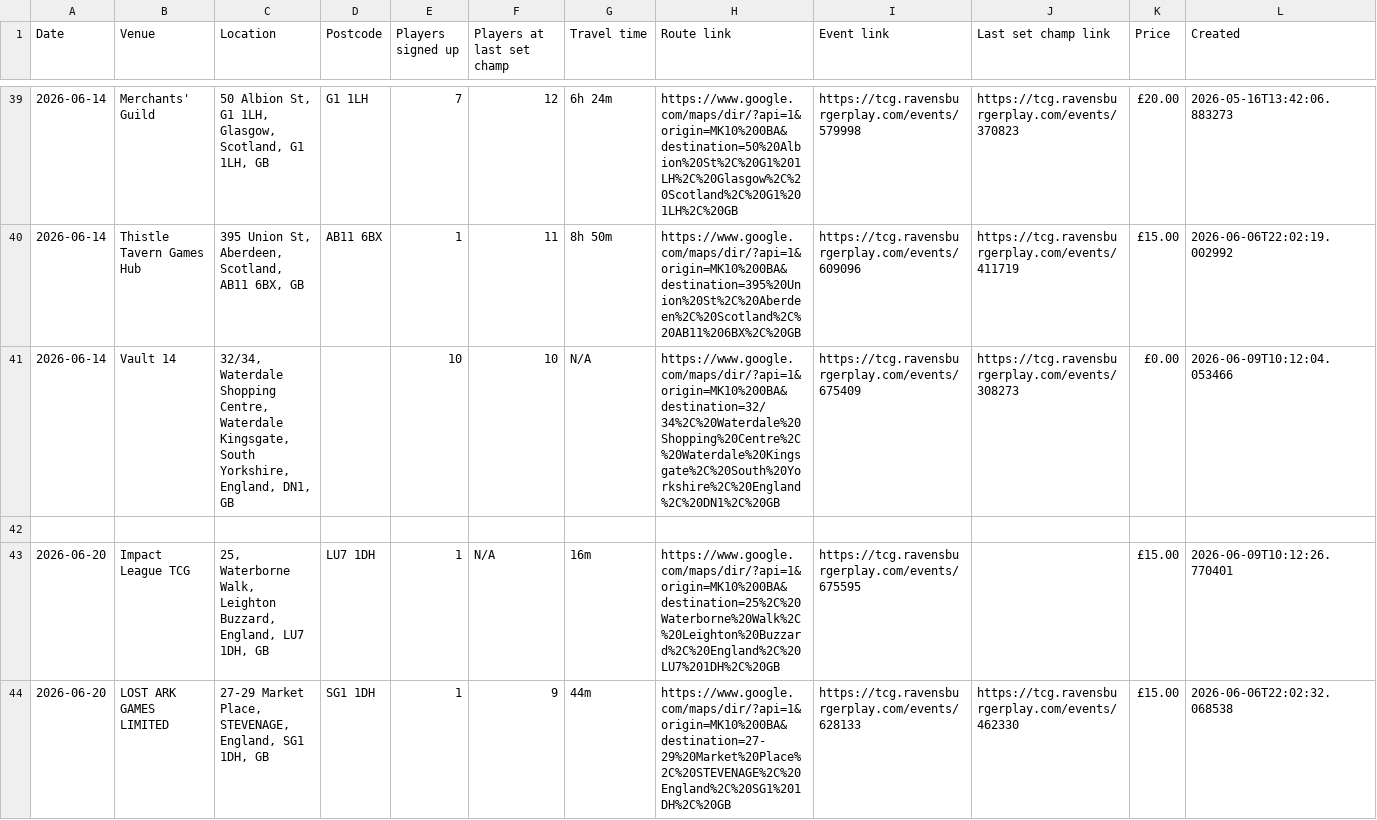
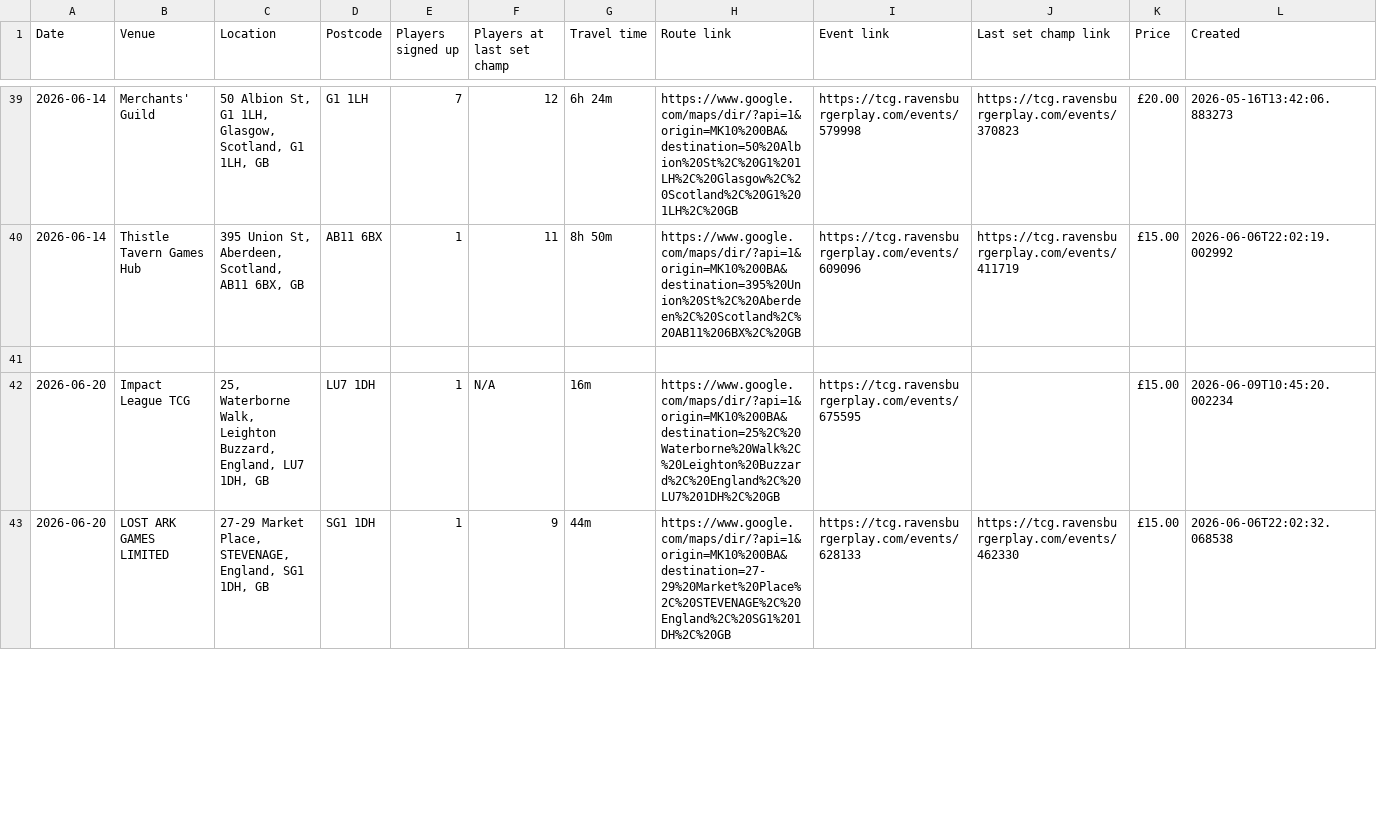
Before and after one commit to 5uperdan/playhub-upcoming-set-champs-web-ui, a CSV file: docs/upcoming_MK10_0BA.csv, drawn as a sheet; only a part is shown, gaps mark what is left out; the diff covers the shown part only.

```diff
--- a/docs/upcoming_MK10_0BA.csv
+++ b/docs/upcoming_MK10_0BA.csv
@@ -40,5 +40,4 @@ Date,Venue,Location,Postcode,Players signed up,Players at last set champ,Travel
 2026-06-14,Thistle Tavern Games Hub,"395 Union St, Aberdeen, Scotland, AB11 6BX, GB",AB11 6BX,1,11,8h 50m,https://www.google.com/maps/dir/?api=1&origin=MK10%200BA&destination=395%20Union%20St%2C%20Aberdeen%2C%20Scotland%2C%20AB11%206BX%2C%20GB,https://tcg.ravensburgerplay.com/events/609096,https://tcg.ravensburgerplay.com/events/411719,£15.00,2026-06-06T22:02:19.002992
-2026-06-14,Vault 14,"32/34, Waterdale Shopping Centre, Waterdale Kingsgate, South Yorkshire, England, DN1, GB",,10,10,N/A,https://www.google.com/maps/dir/?api=1&origin=MK10%200BA&destination=32/34%2C%20Waterdale%20Shopping%20Centre%2C%20Waterdale%20Kingsgate%2C%20South%20Yorkshire%2C%20England%2C%20DN1%2C%20GB,https://tcg.ravensburgerplay.com/events/675409,https://tcg.ravensburgerplay.com/events/308273,£0.00,2026-06-09T10:12:04.053466
 
-2026-06-20,Impact League TCG,"25, Waterborne Walk, Leighton Buzzard, England, LU7 1DH, GB",LU7 1DH,1,N/A,16m,https://www.google.com/maps/dir/?api=1&origin=MK10%200BA&destination=25%2C%20Waterborne%20Walk%2C%20Leighton%20Buzzard%2C%20England%2C%20LU7%201DH%2C%20GB,https://tcg.ravensburgerplay.com/events/675595,,£15.00,2026-06-09T10:12:26.770401
+2026-06-20,Impact League TCG,"25, Waterborne Walk, Leighton Buzzard, England, LU7 1DH, GB",LU7 1DH,1,N/A,16m,https://www.google.com/maps/dir/?api=1&origin=MK10%200BA&destination=25%2C%20Waterborne%20Walk%2C%20Leighton%20Buzzard%2C%20England%2C%20LU7%201DH%2C%20GB,https://tcg.ravensburgerplay.com/events/675595,,£15.00,2026-06-09T10:45:20.002234
 2026-06-20,LOST ARK GAMES LIMITED,"27-29 Market Place, STEVENAGE, England, SG1 1DH, GB",SG1 1DH,1,9,44m,https://www.google.com/maps/dir/?api=1&origin=MK10%200BA&destination=27-29%20Market%20Place%2C%20STEVENAGE%2C%20England%2C%20SG1%201DH%2C%20GB,https://tcg.ravensburgerplay.com/events/628133,https://tcg.ravensburgerplay.com/events/462330,£15.00,2026-06-06T22:02:32.068538
```
Also changed, not shown: 16 edited cells elsewhere in this file, docs/upcoming_DA13_9DJ.csv, docs/upcoming_HP21_8LT.csv, 6 other files.
